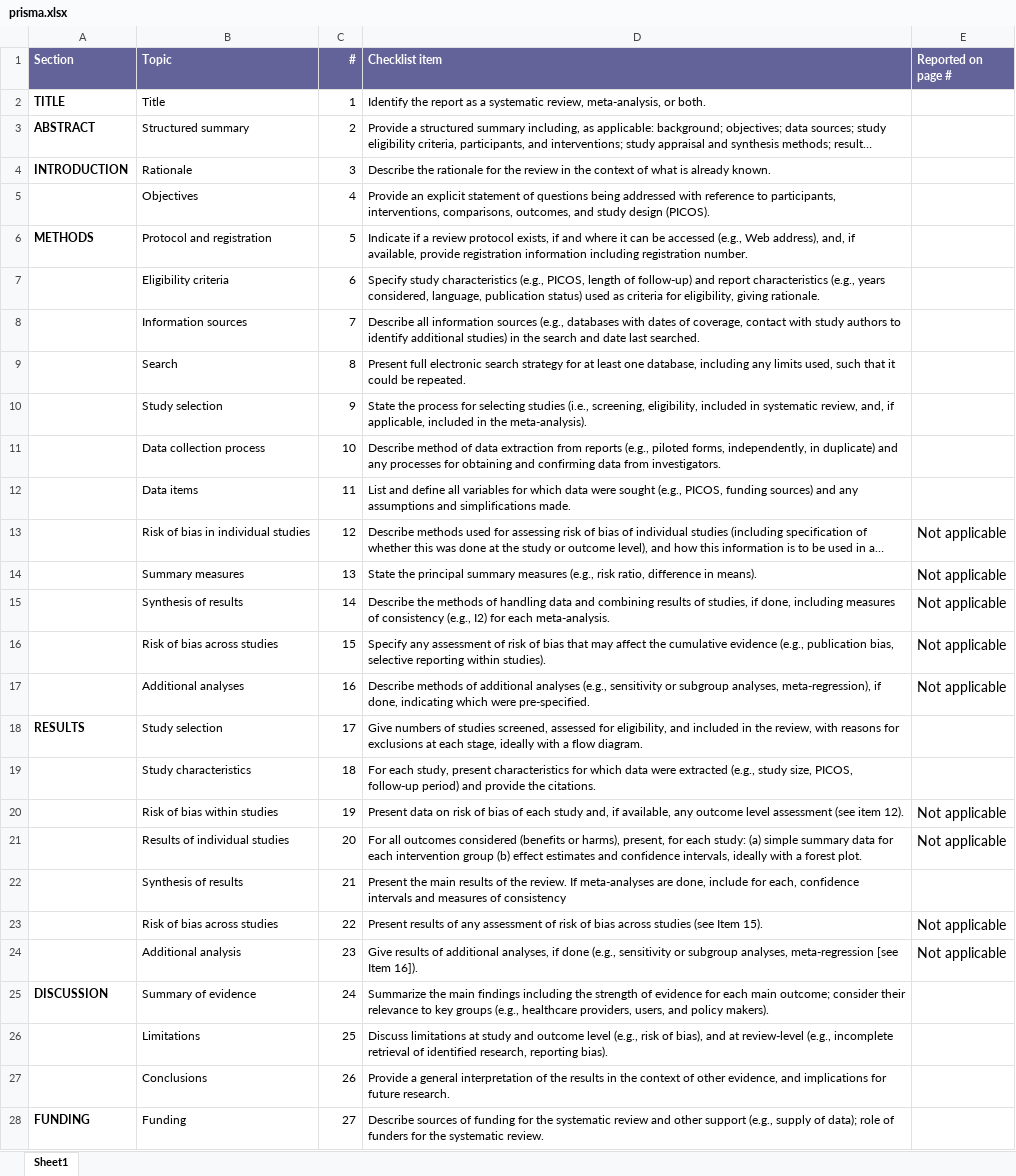
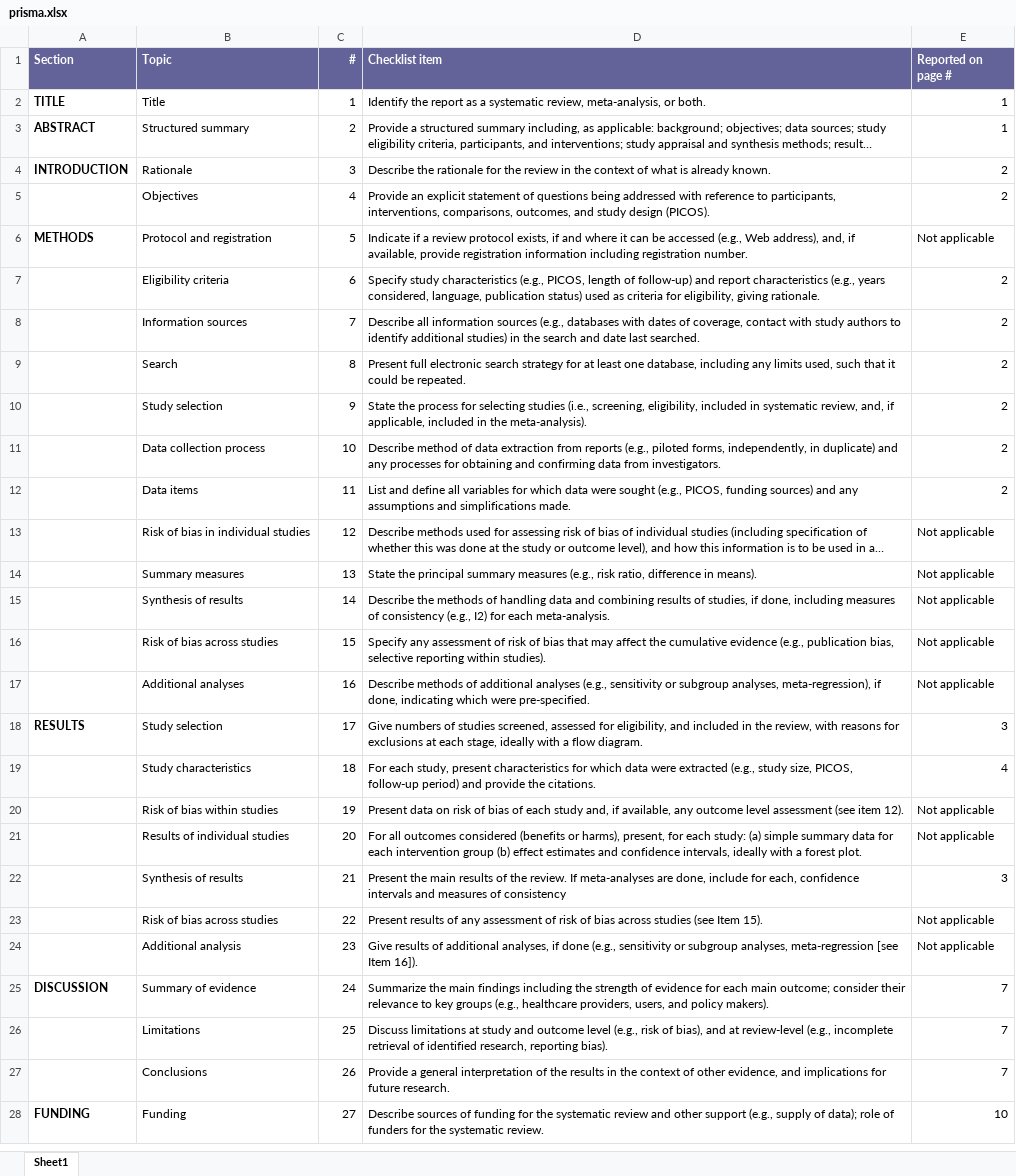
Before and after one commit to RPanczak/TEMPO_syst-rev, an Excel workbook: prisma.xlsx, sheet Sheet1, drawn as a sheet; long unchanged cells end in …; values as stored, in another font and other column widths than the file's, no borders; the diff names each change by its address in the sheet, - before the commit and + after, or states it on an @@ line.

Commit message:
Updated page #s of PRISMA checklist.

```diff
--- a/prisma.xlsx (sheet Sheet1)
+++ b/prisma.xlsx (sheet Sheet1)
-E2:E3 (Reported on page #): (empty)
+E2:E3 (Reported on page #): 1
-E4:E5 (Reported on page #): (empty)
+E4:E5 (Reported on page #): 2
-E6 (Reported on page #): (empty)
+E6 (Reported on page #): Not applicable
-E7:E12 (Reported on page #): (empty)
+E7:E12 (Reported on page #): 2
@@ E13:E17 text size: smaller @@
-E18 (Reported on page #): (empty)
+E18 (Reported on page #): 3
-E19 (Reported on page #): (empty)
+E19 (Reported on page #): 4
@@ E20:E21 text size: smaller @@
-E22 (Reported on page #): (empty)
+E22 (Reported on page #): 3
@@ E23:E24 text size: smaller @@
-E25:E27 (Reported on page #): (empty)
+E25:E27 (Reported on page #): 7
-E28 (Reported on page #): (empty)
+E28 (Reported on page #): 10
```
Also changed, not shown: 1 other file.
